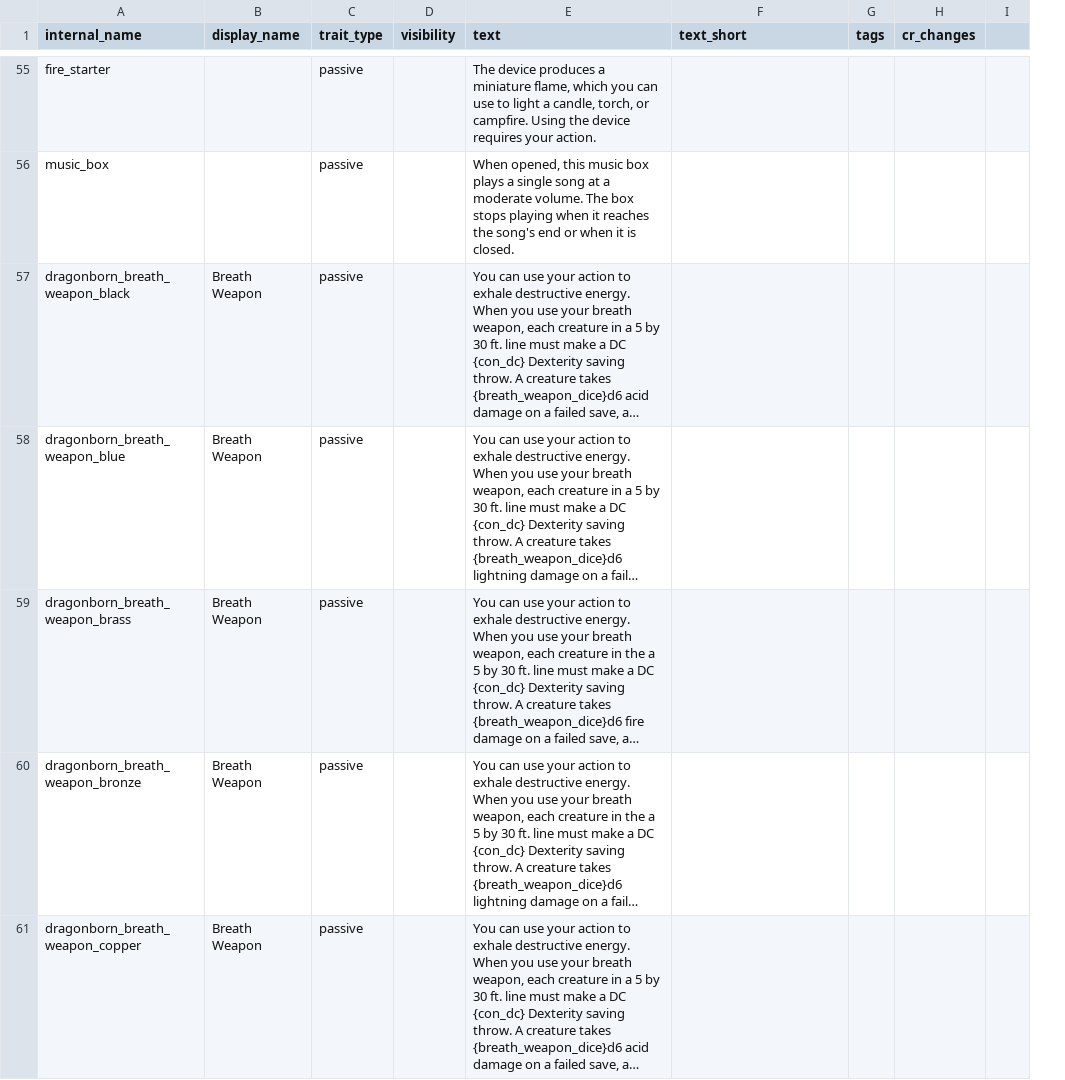
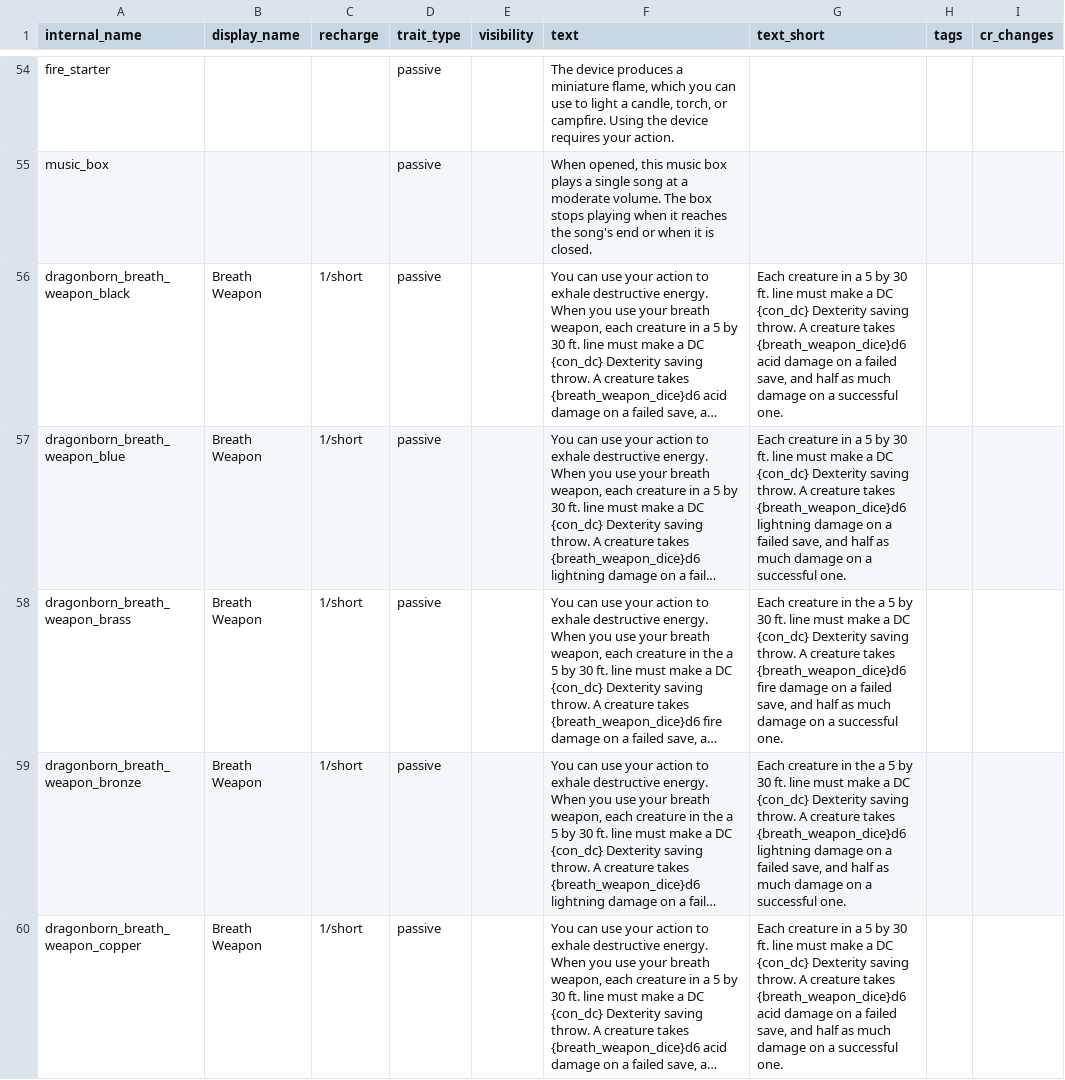
Before and after one commit to FriendGaru/npcgen, a CSV file: npcgen/data/traits.csv, drawn as a sheet; only a part is shown, gaps mark what is left out; long unchanged cells end in …; removed rows and columns are numbered as before the commit, all else as after; the diff covers the shown part only; the diff names each change by its address in the sheet, - before the commit and + after, or states it on an @@ line.

```diff
--- a/npcgen/data/traits.csv
+++ b/npcgen/data/traits.csv
+column C (recharge), rows 56-60: all 1/short
-column I, empty
-G56 (text_short): (empty)
+G56 (text_short): Each creature in a 5 by 30 ft. line must make a DC {con_dc} Dexterity saving throw. A creature takes {breath_weapon_dice}d6 acid damage on a failed save, and half as much damage on a successful one.
-G57 (text_short): (empty)
+G57 (text_short): Each creature in a 5 by 30 ft. line must make a DC {con_dc} Dexterity saving throw. A creature takes {breath_weapon_dice}d6 lightning damage on a failed save, and half as much damage on a successful one.
-G58 (text_short): (empty)
+G58 (text_short): Each creature in the a 5 by 30 ft. line must make a DC {con_dc} Dexterity saving throw. A creature takes {breath_weapon_dice}d6 fire damage on a failed save, and half as much damage on a successful one.
-G59 (text_short): (empty)
+G59 (text_short): Each creature in the a 5 by 30 ft. line must make a DC {con_dc} Dexterity saving throw. A creature takes {breath_weapon_dice}d6 lightning damage on a failed save, and half as much damage on a successful one.
-G60 (text_short): (empty)
+G60 (text_short): Each creature in a 5 by 30 ft. line must make a DC {con_dc} Dexterity saving throw. A creature takes {breath_weapon_dice}d6 acid damage on a failed save, and half as much damage on a successful one.
```
Also changed, not shown: 1 removed row and 18 edited cells elsewhere in this file, 1 other file.
